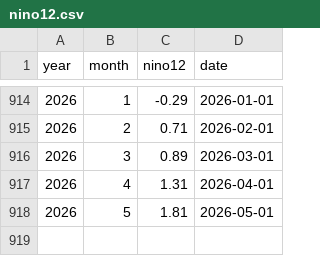
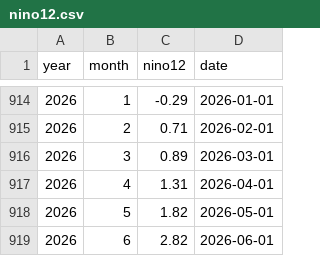
Before and after one commit to dbrisaro/climate-dashboard, a CSV file: data/nino12.csv, drawn as a sheet; only a part is shown, gaps mark what is left out.

```diff
--- a/data/nino12.csv
+++ b/data/nino12.csv
@@ -917,2 +917,3 @@ year,month,nino12,date
 2026,4,1.31,2026-04-01
-2026,5,1.81,2026-05-01
+2026,5,1.82,2026-05-01
+2026,6,2.82,2026-06-01
```
Also changed, not shown: data/nino34.csv, data/oni.csv.
